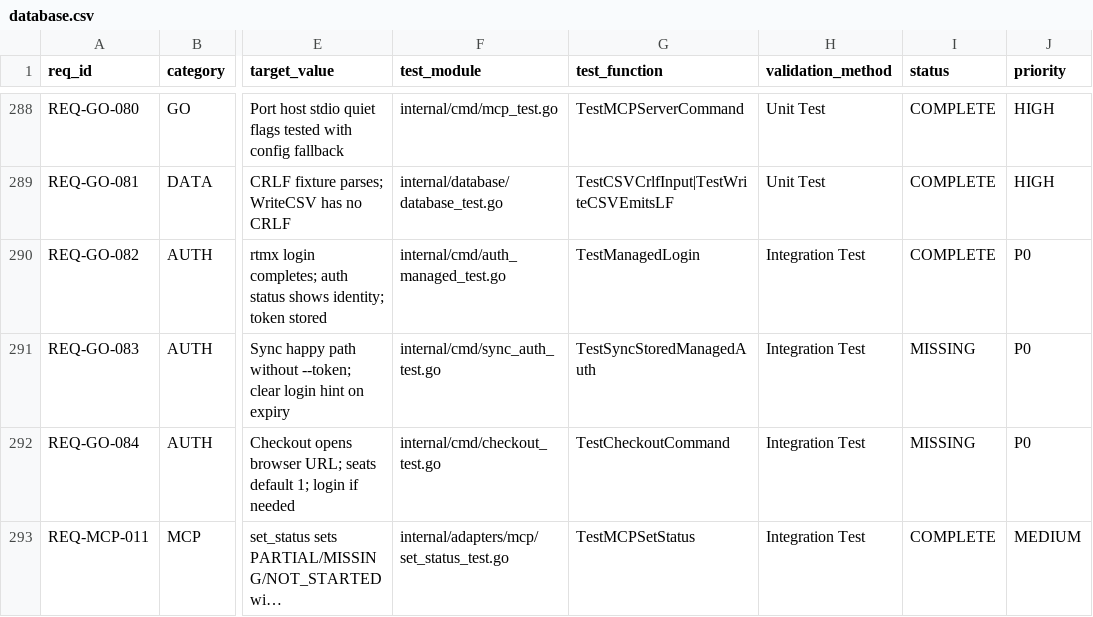
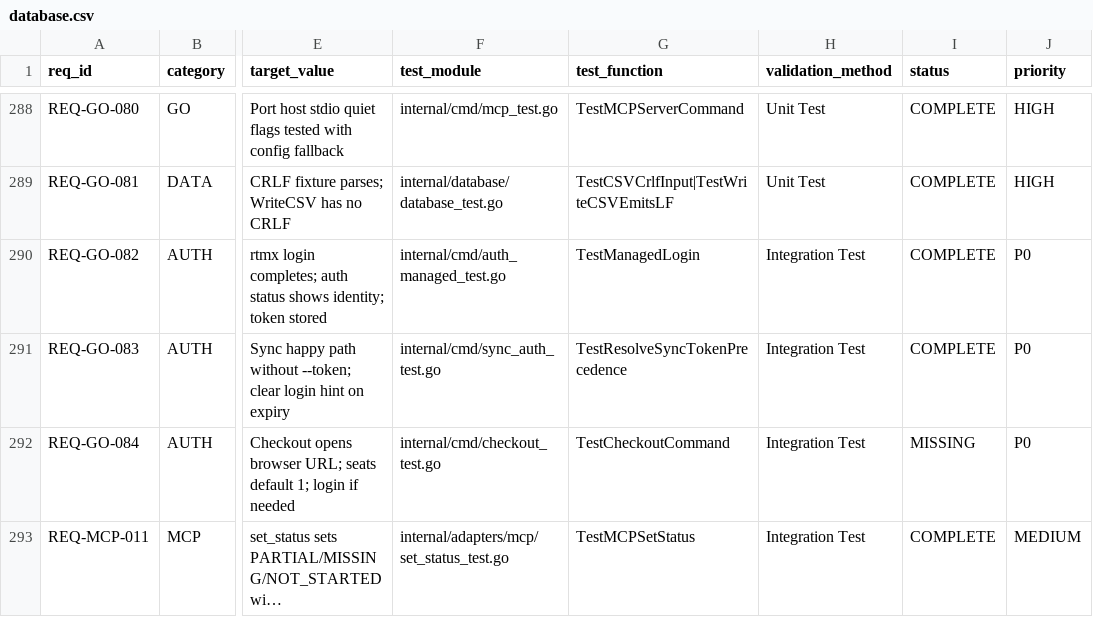
Before and after one commit to rtmx-ai/rtmx, a CSV file: .rtmx/database.csv, drawn as a sheet; only a part is shown, gaps mark what is left out; long unchanged cells end in …; the diff names each change by its address in the sheet, - before the commit and + after, or states it on an @@ line.

```diff
--- a/.rtmx/database.csv
+++ b/.rtmx/database.csv
-G291 (test_function): TestSyncStoredManagedAuth
+G291 (test_function): TestResolveSyncTokenPrecedence
-I291 (status): MISSING
+I291 (status): COMPLETE
```
Also changed, not shown: 5 other files.
